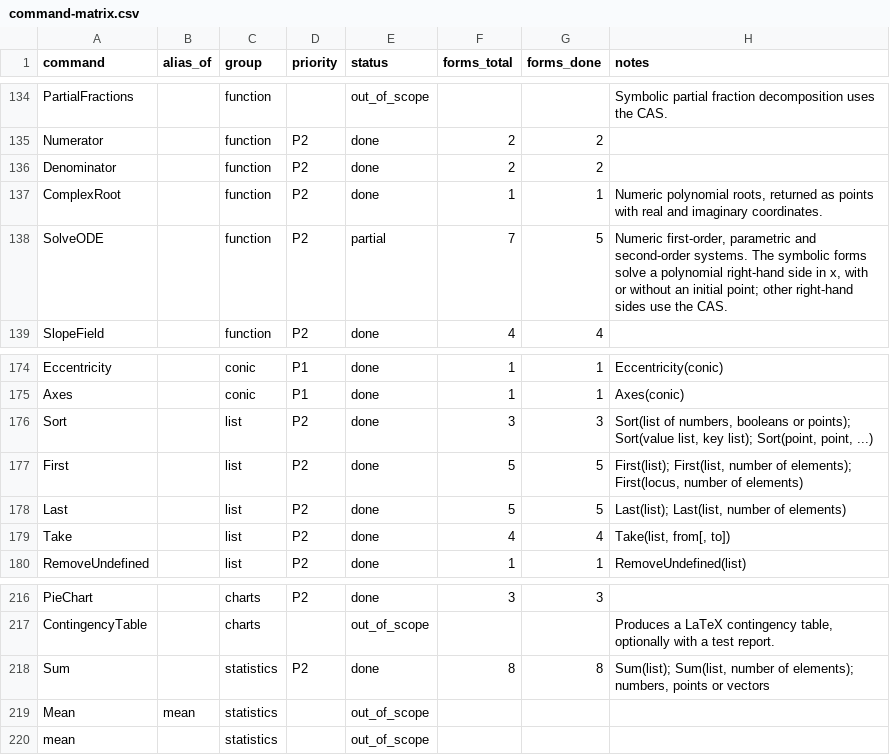
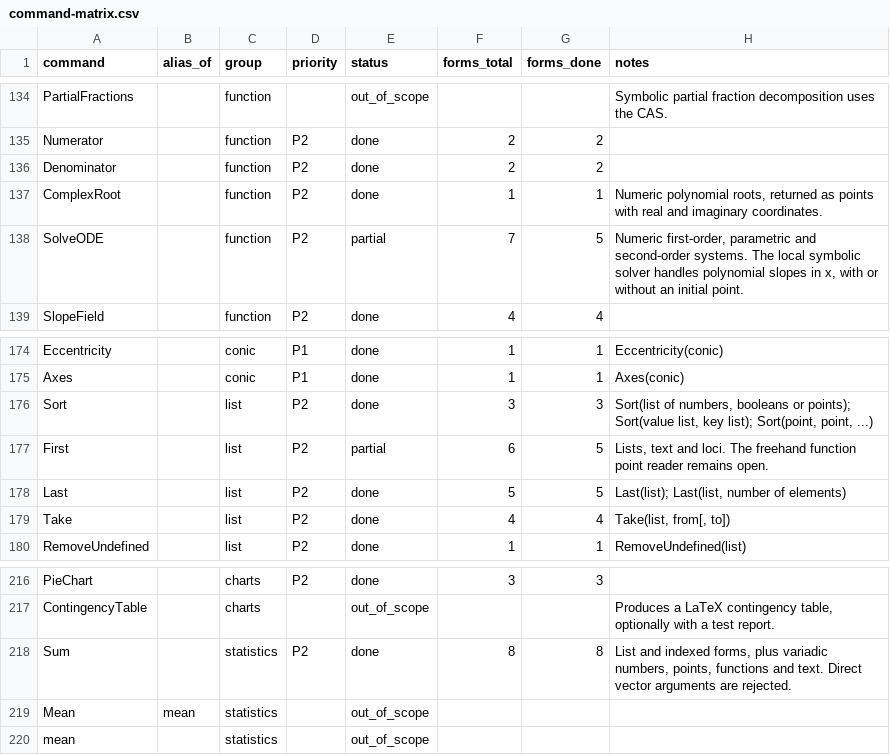
Before and after one commit to jash90/geokernel, a CSV file: docs/command-matrix.csv, drawn as a sheet; only a part is shown, gaps mark what is left out.

```diff
--- a/docs/command-matrix.csv
+++ b/docs/command-matrix.csv
@@ -137,3 +137,3 @@ Denominator,,function,P2,done,2,2,
 ComplexRoot,,function,P2,done,1,1,"Numeric polynomial roots, returned as points with real and imaginary coordinates."
-SolveODE,,function,P2,partial,7,5,"Numeric first-order, parametric and second-order systems. The symbolic forms solve a polynomial right-hand side in x, with or without an initial point; other right-hand sides use the CAS."
+SolveODE,,function,P2,partial,7,5,"Numeric first-order, parametric and second-order systems. The local symbolic solver handles polynomial slopes in x, with or without an initial point."
 SlopeField,,function,P2,done,4,4,
@@ -176,3 +176,3 @@ Axes,,conic,P1,done,1,1,Axes(conic)
 Sort,,list,P2,done,3,3,"Sort(list of numbers, booleans or points); Sort(value list, key list); Sort(point, point, ...)"
-First,,list,P2,done,5,5,"First(list); First(list, number of elements); First(locus, number of elements)"
+First,,list,P2,partial,6,5,"Lists, text and loci. The freehand function point reader remains open."
 Last,,list,P2,done,5,5,"Last(list); Last(list, number of elements)"
@@ -217,3 +217,3 @@ PieChart,,charts,P2,done,3,3,
 ContingencyTable,,charts,,out_of_scope,,,"Produces a LaTeX contingency table, optionally with a test report."
-Sum,,statistics,P2,done,8,8,"Sum(list); Sum(list, number of elements); numbers, points or vectors"
+Sum,,statistics,P2,done,8,8,"List and indexed forms, plus variadic numbers, points, functions and text. Direct vector arguments are rejected."
 Mean,mean,statistics,,out_of_scope,,,
```
Also changed, not shown: tools/command-matrix/forms.csv, 7 other files.
